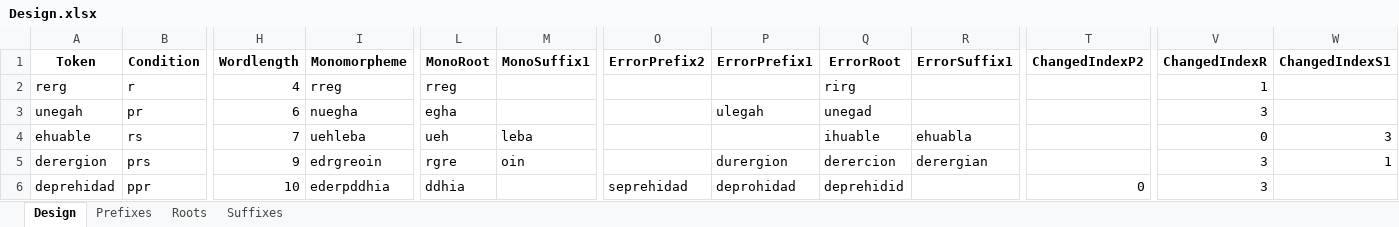
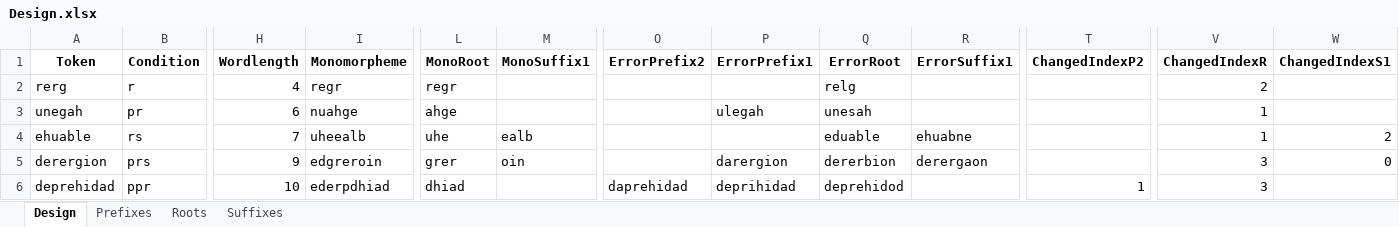
Before and after one commit to dbechar/Morphemes-Behavioral-Experiment, an Excel workbook: experimental_design/Design.xlsx, sheet Design, drawn as a sheet; only a part is shown, gaps mark what is left out; values as stored, in another font and other column widths than the file's, no borders; the diff covers the shown part only; the diff names each change by its address in the sheet, - before the commit and + after, or states it on an @@ line.

```diff
--- a/experimental_design/Design.xlsx (sheet Design)
+++ b/experimental_design/Design.xlsx (sheet Design)
-I2 (Monomorpheme): rreg
+I2 (Monomorpheme): regr
-L2 (MonoRoot): rreg
+L2 (MonoRoot): regr
-Q2 (ErrorRoot): rirg
+Q2 (ErrorRoot): relg
-V2 (ChangedIndexR): 1
+V2 (ChangedIndexR): 2
-I3 (Monomorpheme): nuegha
+I3 (Monomorpheme): nuahge
-L3 (MonoRoot): egha
+L3 (MonoRoot): ahge
-Q3 (ErrorRoot): unegad
+Q3 (ErrorRoot): unesah
-V3 (ChangedIndexR): 3
+V3 (ChangedIndexR): 1
-I4 (Monomorpheme): uehleba
+I4 (Monomorpheme): uheealb
-L4 (MonoRoot): ueh
+L4 (MonoRoot): uhe
-M4 (MonoSuffix1): leba
+M4 (MonoSuffix1): ealb
-Q4 (ErrorRoot): ihuable
+Q4 (ErrorRoot): eduable
-R4 (ErrorSuffix1): ehuabla
+R4 (ErrorSuffix1): ehuabne
-V4 (ChangedIndexR): 0
+V4 (ChangedIndexR): 1
-W4 (ChangedIndexS1): 3
+W4 (ChangedIndexS1): 2
-I5 (Monomorpheme): edrgreoin
+I5 (Monomorpheme): edgreroin
-L5 (MonoRoot): rgre
+L5 (MonoRoot): grer
-P5 (ErrorPrefix1): durergion
+P5 (ErrorPrefix1): darergion
-Q5 (ErrorRoot): derercion
+Q5 (ErrorRoot): dererbion
-R5 (ErrorSuffix1): derergian
+R5 (ErrorSuffix1): derergaon
-W5 (ChangedIndexS1): 1
+W5 (ChangedIndexS1): 0
-I6 (Monomorpheme): ederpddhia
+I6 (Monomorpheme): ederpdhiad
-L6 (MonoRoot): ddhia
+L6 (MonoRoot): dhiad
-O6 (ErrorPrefix2): seprehidad
+O6 (ErrorPrefix2): daprehidad
-P6 (ErrorPrefix1): deprohidad
+P6 (ErrorPrefix1): deprihidad
-Q6 (ErrorRoot): deprehidid
+Q6 (ErrorRoot): deprehidod
-T6 (ChangedIndexP2): 0
+T6 (ChangedIndexP2): 1
```
Also changed, not shown: 29 edited cells elsewhere in this sheet, 15 other files.
